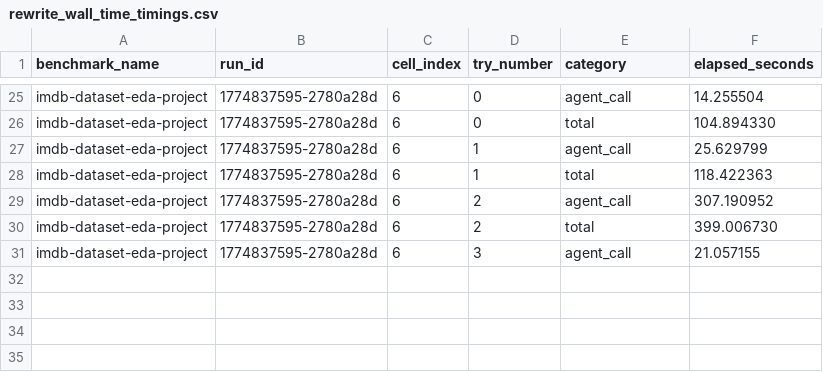
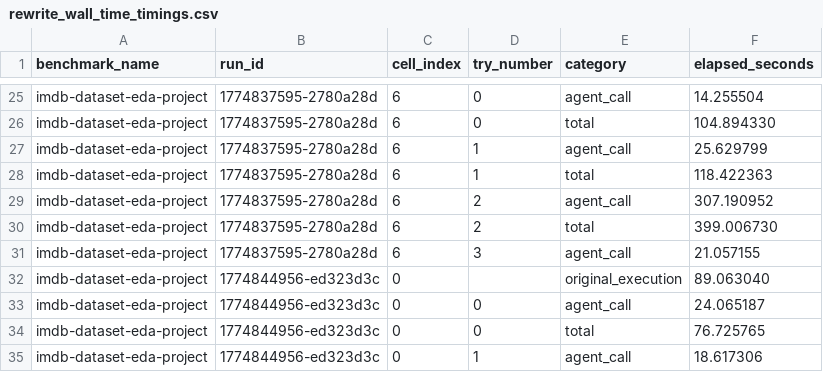
Before and after one commit to pandax-project/pandax, a CSV file: dias_notebooks/sanket7994/imdb-dataset-eda-project/stats/rewrite_wall_time_timings.csv, drawn as a sheet; only a part is shown, gaps mark what is left out; the diff names each change by its address in the sheet, - before the commit and + after, or states it on an @@ line.

```diff
--- a/dias_notebooks/sanket7994/imdb-dataset-eda-project/stats/rewrite_wall_time_timings.csv
+++ b/dias_notebooks/sanket7994/imdb-dataset-eda-project/stats/rewrite_wall_time_timings.csv
+row 32: imdb-dataset-eda-project | 1774844956-ed323d3c | 0 |  | original_execution | 89.063040
+row 33: imdb-dataset-eda-project | 1774844956-ed323d3c | 0 | 0 | agent_call | 24.065187
+row 34: imdb-dataset-eda-project | 1774844956-ed323d3c | 0 | 0 | total | 76.725765
+row 35: imdb-dataset-eda-project | 1774844956-ed323d3c | 0 | 1 | agent_call | 18.617306
```
Also changed, not shown: dias_notebooks/dataranch/supermarket-sales-prediction-xgboost-fastai/stats/rewrite_wall_time_timings.csv, dias_notebooks/sanket7994/imdb-dataset-eda-project/stats/precompute_timings.csv, 7 other files.
